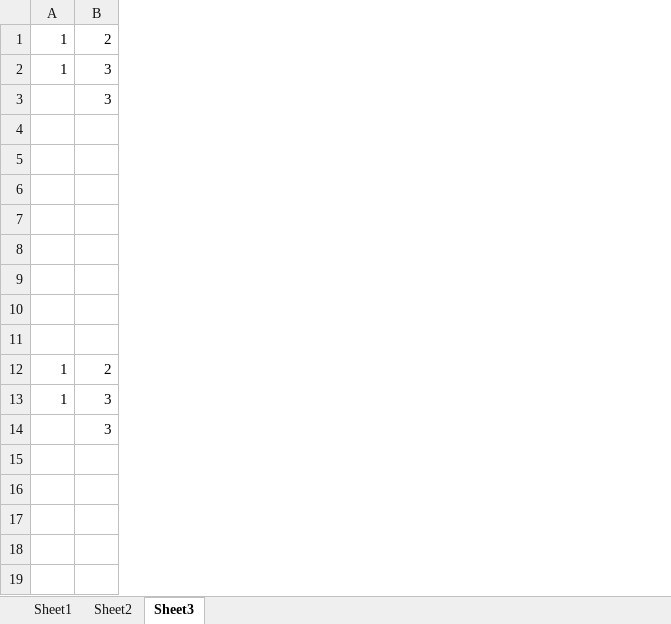
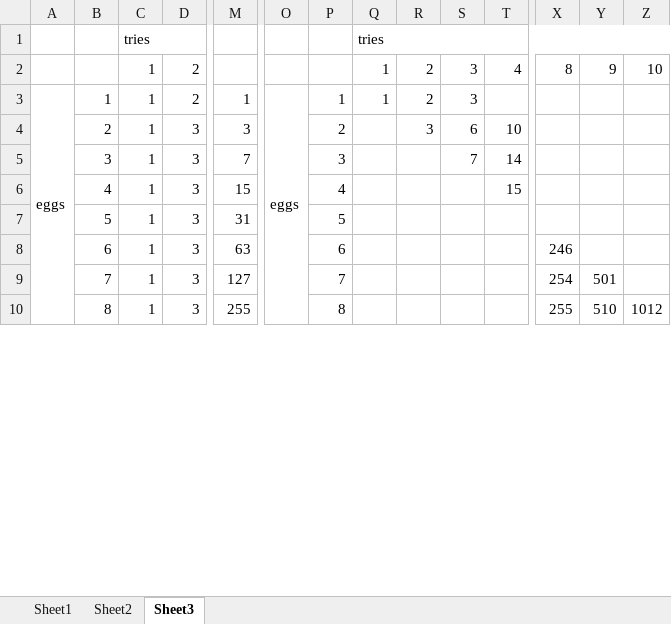
Before and after one commit to SophonAlpha/codewars, an Excel workbook: solutions/fabergè_easter_eggs_crush_test.xlsx, sheet Sheet3, drawn as a sheet; only a part is shown, gaps mark what is left out; values as stored, in another font and other column widths than the file's, no cell formats; removed rows and columns are numbered as before the commit, all else as after; rows hold the shown columns only; the diff covers the shown part only; the diff names each change by its address in the sheet, - before the commit and + after, or states it on an @@ line.

```diff
--- a/solutions/fabergè_easter_eggs_crush_test.xlsx (sheet Sheet3)
+++ b/solutions/fabergè_easter_eggs_crush_test.xlsx (sheet Sheet3)
+column A, row 3: eggs
+column B, rows 3-10: 1 | 2 | 3 | 4 | 5 | 6 | 7 | 8
+column M, rows 3-10: 1 | 3 | 7 | 15 | 31 | 63 | 127 | 255
+column O, row 3: eggs
+column P, rows 3-10: 1 | 2 | 3 | 4 | 5 | 6 | 7 | 8
+column Q, row 3: 1
+column R, rows 3-4: 2 | 3
+column S, rows 3-5: 3 | 6 | 7
+column T, rows 4-6: 10 | 14 | 15
+column X, rows 8-10: 246 | 254 | 255
+column Y, rows 9-10: 501 | 510
+column Z, row 10: 1012
+row 1:  |  | tries |  |  |  |  | tries
@@ row 12 moved to row 2: 1 @@
-C5:C9: (empty)
+C5:C9: 1
-D6:D9: (empty)
+D6:D9: 3
-row 8: (empty)
-row 9: (empty)
-row 10: (empty)
-row 10: (empty)
+row 10:  | 8 | 1 | 3 | 255 |  | 8 |  |  |  |  | 255 | 510 | 1012
-row 13: 1 | 3
-row 14:  | 3
-row 15: (empty)
-row 16: (empty)
-row 17: (empty)
-row 18: (empty)
-row 19: (empty)
```
Also changed, not shown: 2 added rows, 2 removed rows, 4 added columns and 6 edited cells elsewhere in this sheet, cell formats, 1 other file.
